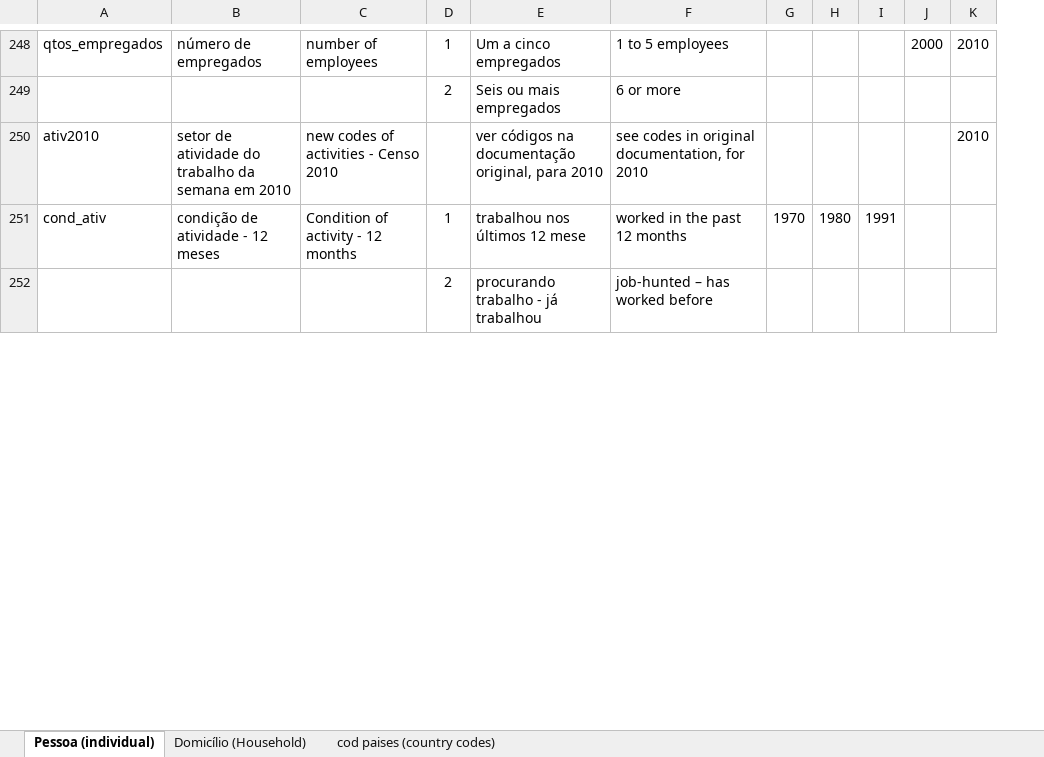
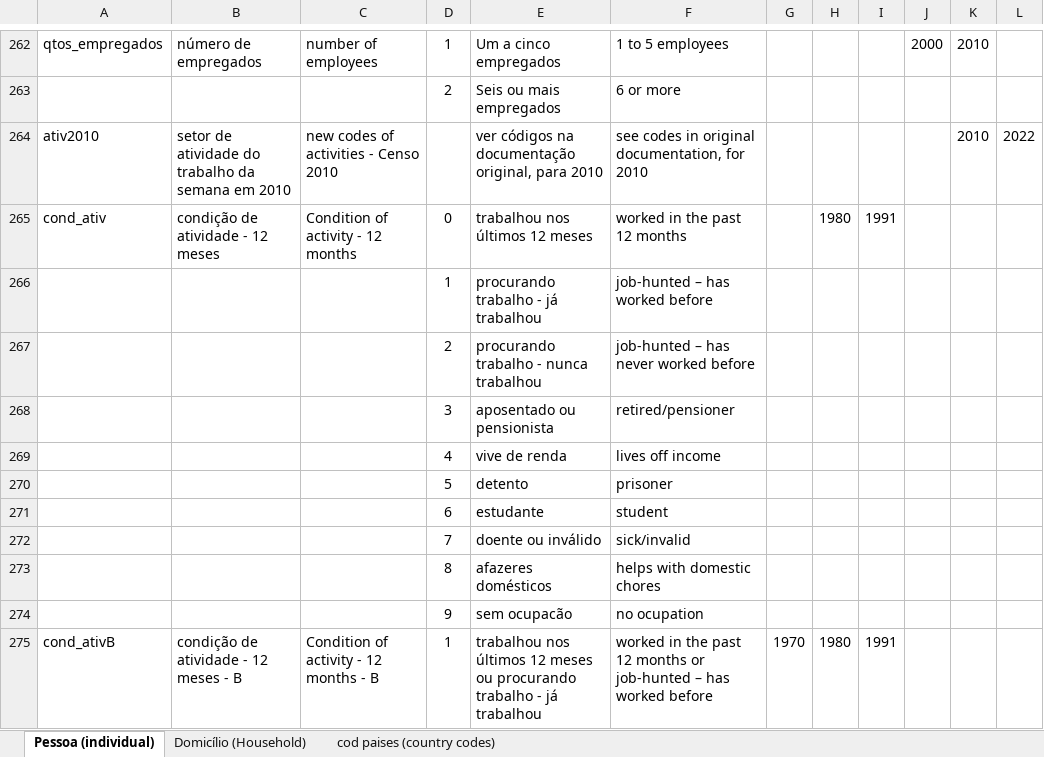
Before and after one commit to datazoompuc/datazoom_social_Stata, an Excel workbook: docs/pt/Censo/dicionario_compatibilizado.xlsx, sheet Pessoa (individual), drawn as a sheet; only a part is shown, gaps mark what is left out; values as stored, in another font and other column widths than the file's, no borders; addresses are those after the commit; the diff covers the shown part only; the diff names each change by its address in the sheet, - before the commit and + after, or states it on an @@ line.

Commit message:
swap compat dictionary

```diff
--- a/docs/pt/Censo/dicionario_compatibilizado.xlsx (sheet Pessoa (individual))
+++ b/docs/pt/Censo/dicionario_compatibilizado.xlsx (sheet Pessoa (individual))
+column L, row 264: 2022
-D265: 1
+D265: 0
-E265: trabalhou nos últimos 12 mese
+E265: trabalhou nos últimos 12 meses
-G265: 1970
+G265: (empty)
+row 266:  |  |  | 1 | procurando trabalho - já trabalhou | job-hunted – has worked before
-E267: procurando trabalho - já trabalhou
+E267: procurando trabalho - nunca trabalhou
-F267: job-hunted – has worked before
+F267: job-hunted – has never worked before
+row 268:  |  |  | 3 | aposentado ou pensionista | retired/pensioner
+row 269:  |  |  | 4 | vive de renda | lives off income
+row 270:  |  |  | 5 | detento | prisoner
+row 271:  |  |  | 6 | estudante | student
+row 272:  |  |  | 7 | doente ou inválido | sick/invalid
+row 273:  |  |  | 8 | afazeres domésticos | helps with domestic chores
+row 274:  |  |  | 9 | sem ocupacão | no ocupation
+row 275: cond_ativB | condição de atividade - 12 meses - B | Condition of activity - 12 months - B | 1 | trabalhou nos últimos 12 meses ou procurando trabalho - já trabalhou | worked in the past 12 months or job-hunted – has worked before | 1970 | 1980 | 1991
```
Also changed, not shown: 26 added rows, 4 removed rows and 42 edited cells elsewhere in this sheet, sheet Domicílio (Household), sheet cod paises (country codes).
